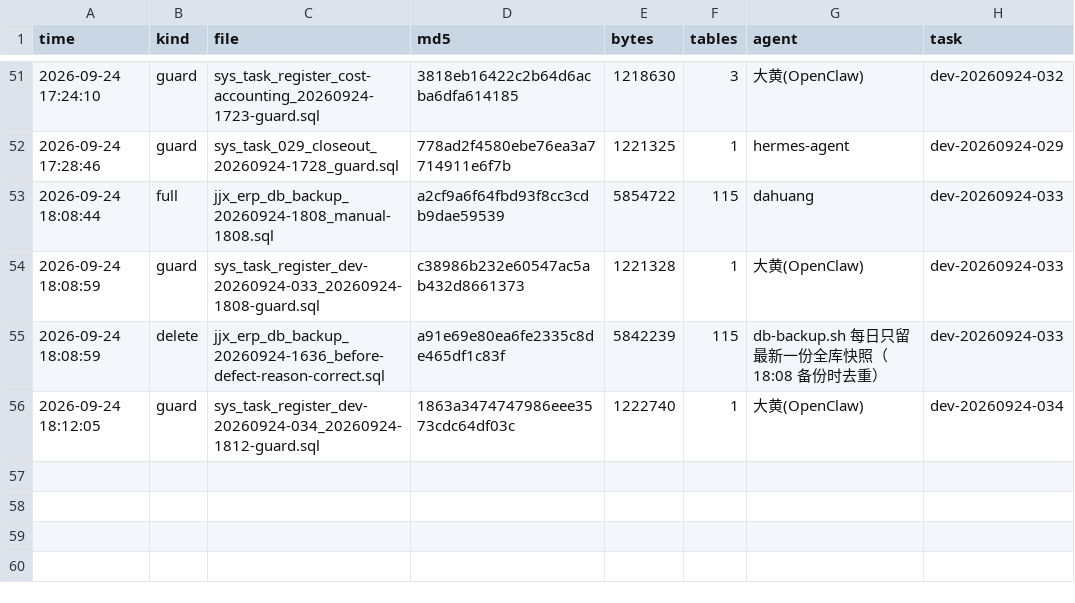
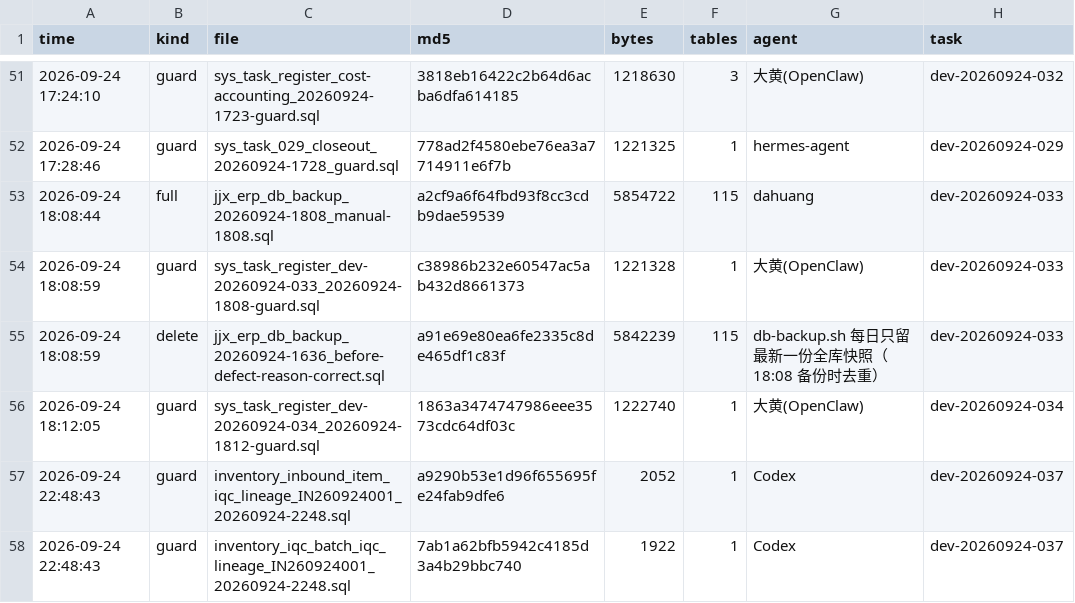
Before and after one commit to HelloLeoLyn/jjx, a TSV file: jjx-docs/sql/backups/backup-index.tsv, drawn as a sheet; only a part is shown, gaps mark what is left out; the diff names each change by its address in the sheet, - before the commit and + after, or states it on an @@ line.

```diff
--- a/jjx-docs/sql/backups/backup-index.tsv
+++ b/jjx-docs/sql/backups/backup-index.tsv
+row 57: 2026-09-24 22:48:43 | guard | inventory_inbound_item_iqc_lineage_IN260924001_20260924-2248.sql | a9290b53e1d96f655695fe24fab9dfe6 | 2052 | 1 | Codex | dev-20260924-037
+row 58: 2026-09-24 22:48:43 | guard | inventory_iqc_batch_iqc_lineage_IN260924001_20260924-2248.sql | 7ab1a62bfb5942c4185d3a4b29bbc740 | 1922 | 1 | Codex | dev-20260924-037
```
Also changed, not shown: 23 other files.
